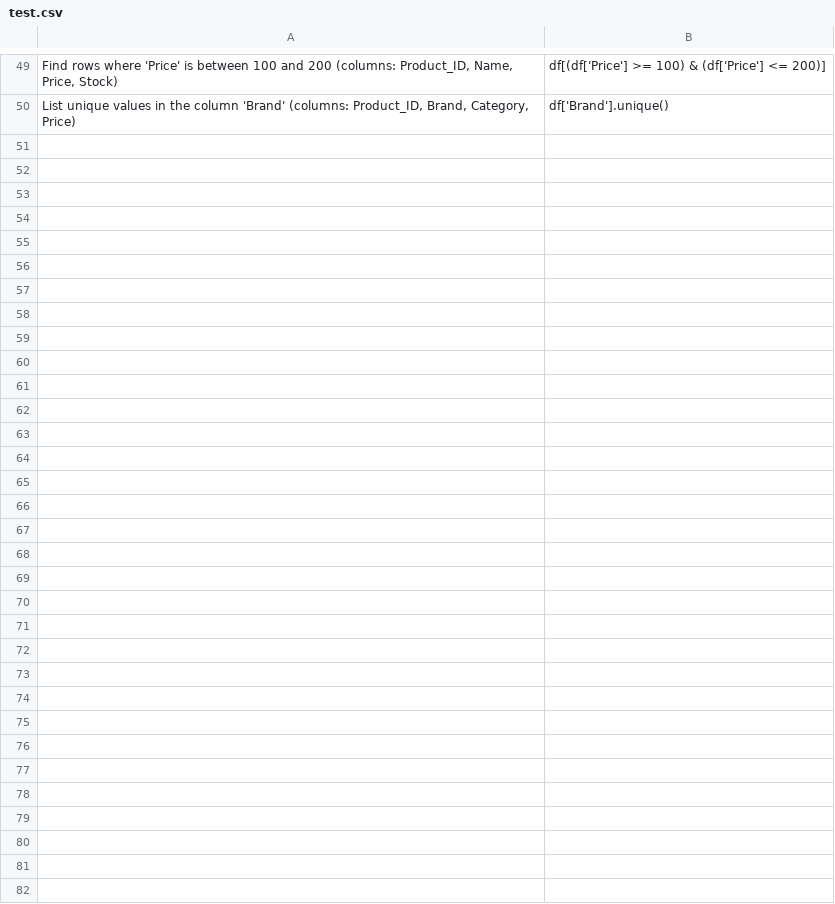
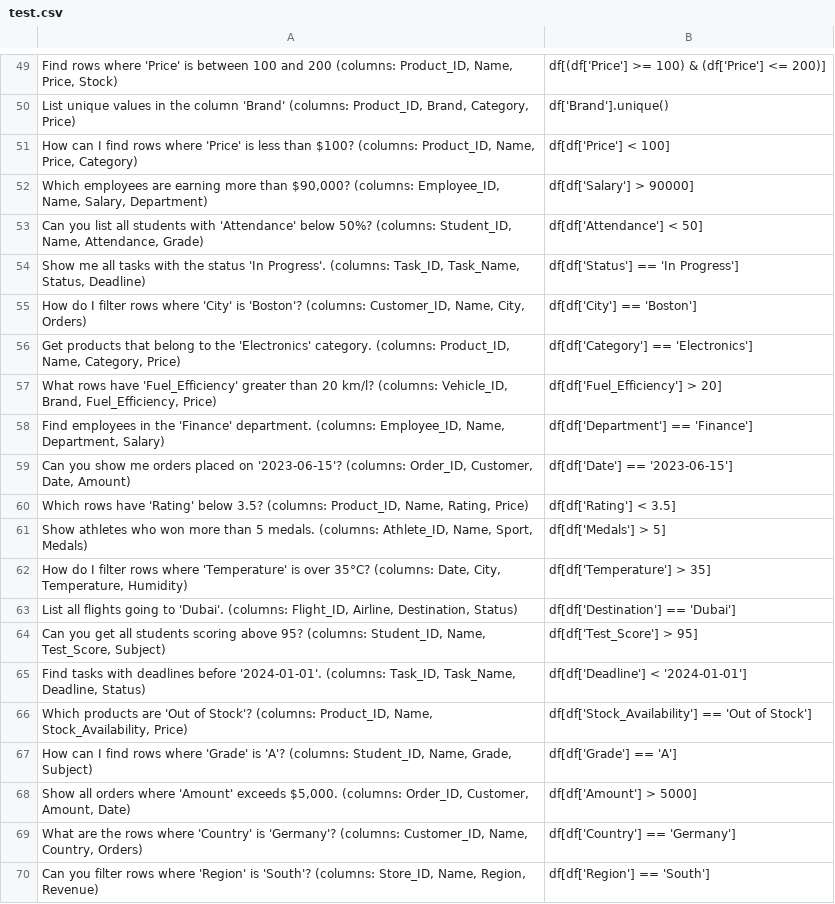
Before and after one commit to vxshnu/InsightHunter, a CSV file: model/test.csv, drawn as a sheet; only a part is shown, gaps mark what is left out; the diff covers the shown part only; the diff names each change by its address in the sheet, - before the commit and + after, or states it on an @@ line.

```diff
--- a/model/test.csv
+++ b/model/test.csv
+row 51: How can I find rows where 'Price' is less than $100? (columns: Product_ID, Name, Price, Category) | df[df['Price'] < 100]
+row 52: Which employees are earning more than $90,000? (columns: Employee_ID, Name, Salary, Department) | df[df['Salary'] > 90000]
+row 53: Can you list all students with 'Attendance' below 50%? (columns: Student_ID, Name, Attendance, Grade) | df[df['Attendance'] < 50]
+row 54: Show me all tasks with the status 'In Progress'. (columns: Task_ID, Task_Name, Status, Deadline) | df[df['Status'] == 'In Progress']
+row 55: How do I filter rows where 'City' is 'Boston'? (columns: Customer_ID, Name, City, Orders) | df[df['City'] == 'Boston']
+row 56: Get products that belong to the 'Electronics' category. (columns: Product_ID, Name, Category, Price) | df[df['Category'] == 'Electronics']
+row 57: What rows have 'Fuel_Efficiency' greater than 20 km/l? (columns: Vehicle_ID, Brand, Fuel_Efficiency, Price) | df[df['Fuel_Efficiency'] > 20]
+row 58: Find employees in the 'Finance' department. (columns: Employee_ID, Name, Department, Salary) | df[df['Department'] == 'Finance']
+row 59: Can you show me orders placed on '2023-06-15'? (columns: Order_ID, Customer, Date, Amount) | df[df['Date'] == '2023-06-15']
+row 60: Which rows have 'Rating' below 3.5? (columns: Product_ID, Name, Rating, Price) | df[df['Rating'] < 3.5]
+row 61: Show athletes who won more than 5 medals. (columns: Athlete_ID, Name, Sport, Medals) | df[df['Medals'] > 5]
+row 62: How do I filter rows where 'Temperature' is over 35°C? (columns: Date, City, Temperature, Humidity) | df[df['Temperature'] > 35]
+row 63: List all flights going to 'Dubai'. (columns: Flight_ID, Airline, Destination, Status) | df[df['Destination'] == 'Dubai']
+row 64: Can you get all students scoring above 95? (columns: Student_ID, Name, Test_Score, Subject) | df[df['Test_Score'] > 95]
+row 65: Find tasks with deadlines before '2024-01-01'. (columns: Task_ID, Task_Name, Deadline, Status) | df[df['Deadline'] < '2024-01-01']
+row 66: Which products are 'Out of Stock'? (columns: Product_ID, Name, Stock_Availability, Price) | df[df['Stock_Availability'] == 'Out of Stock']
+row 67: How can I find rows where 'Grade' is 'A'? (columns: Student_ID, Name, Grade, Subject) | df[df['Grade'] == 'A']
+row 68: Show all orders where 'Amount' exceeds $5,000. (columns: Order_ID, Customer, Amount, Date) | df[df['Amount'] > 5000]
+row 69: What are the rows where 'Country' is 'Germany'? (columns: Customer_ID, Name, Country, Orders) | df[df['Country'] == 'Germany']
+row 70: Can you filter rows where 'Region' is 'South'? (columns: Store_ID, Name, Region, Revenue) | df[df['Region'] == 'South']
```
Also changed, not shown: 28 added rows elsewhere in this file, 6 other files.
